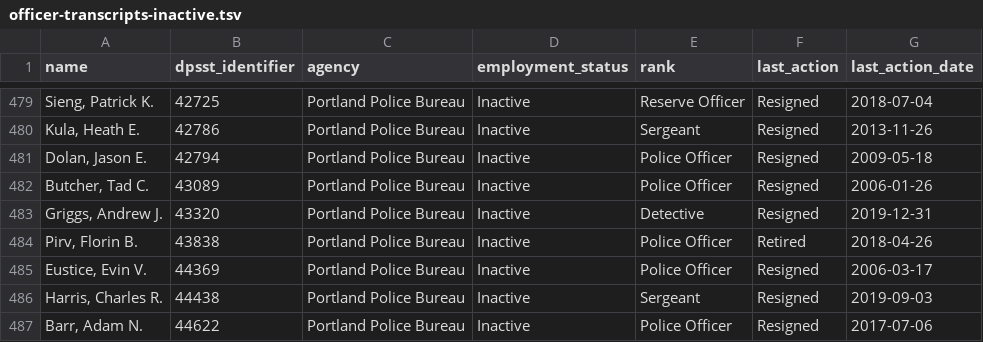
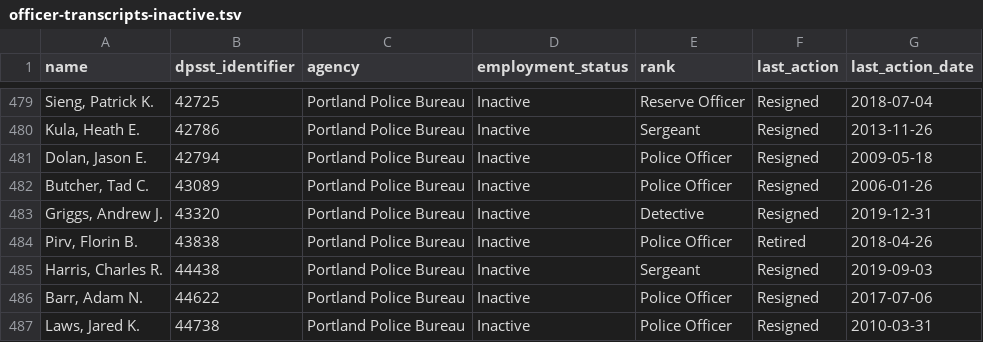
Before and after one commit to PDX-Police-Accountability/dpsst-data, a TSV file: officers/summary/officer-transcripts-inactive.tsv, drawn as a sheet; only a part is shown, gaps mark what is left out; the shorter side is filled out with more unchanged rows; the diff names each change by its address in the sheet, - before the commit and + after, or states it on an @@ line.

```diff
--- a/officers/summary/officer-transcripts-inactive.tsv
+++ b/officers/summary/officer-transcripts-inactive.tsv
-row 485: Eustice, Evin V. | 44369 | Portland Police Bureau | Inactive | Police Officer | Resigned | 2006-03-17
```
Also changed, not shown: officers/summary/officer-transcripts.tsv, 12 other files.
